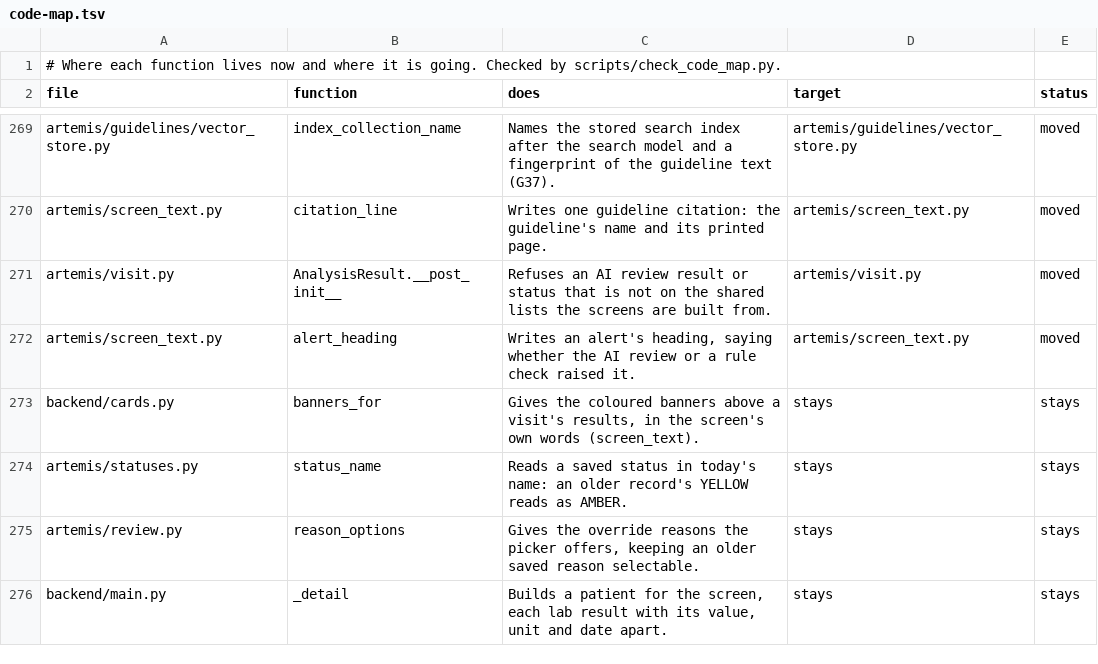
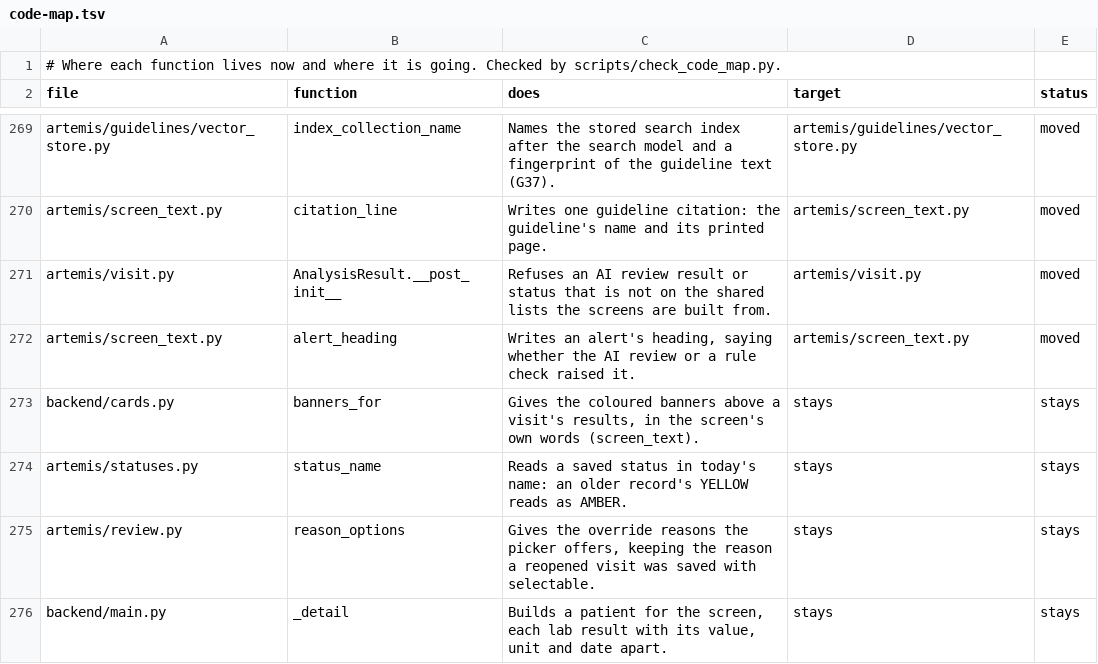
Before and after one commit to atwine/artemis-hiv, a TSV file: docs/refactor/code-map.tsv, drawn as a sheet; only a part is shown, gaps mark what is left out.

```diff
--- a/docs/refactor/code-map.tsv
+++ b/docs/refactor/code-map.tsv
@@ -274,3 +274,3 @@ backend/cards.py	banners_for	Gives the coloured banners above a visit's results,
 artemis/statuses.py	status_name	Reads a saved status in today's name: an older record's YELLOW reads as AMBER.	stays	stays
-artemis/review.py	reason_options	Gives the override reasons the picker offers, keeping an older saved reason selectable.	stays	stays
+artemis/review.py	reason_options	Gives the override reasons the picker offers, keeping the reason a reopened visit was saved with selectable.	stays	stays
 backend/main.py	_detail	Builds a patient for the screen, each lab result with its value, unit and date apart.	stays	stays
```
Also changed, not shown: 8 other files.
